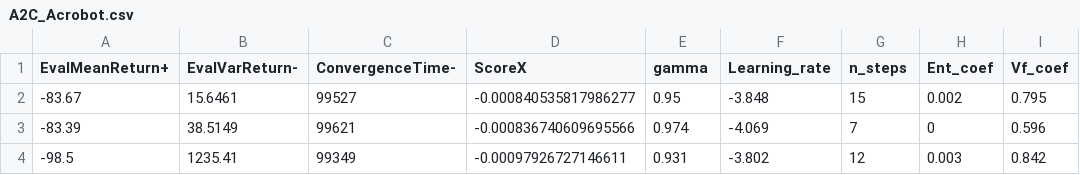
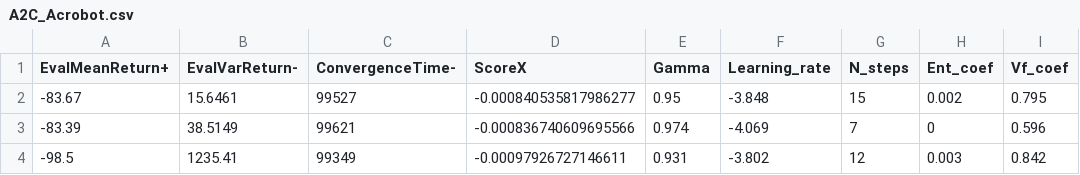
Before and after one commit to timm/moot, a CSV file: optimize/rl/A2C_Acrobot.csv, drawn as a sheet; only a part is shown; the diff names each change by its address in the sheet, - before the commit and + after, or states it on an @@ line.

Commit message:
corrected column headers for optimize/rl datasets

```diff
--- a/optimize/rl/A2C_Acrobot.csv
+++ b/optimize/rl/A2C_Acrobot.csv
-E1: gamma
+E1: Gamma
-G1: n_steps
+G1: N_steps
```
Also changed, not shown: optimize/rl/A2C_CartPole.csv.
